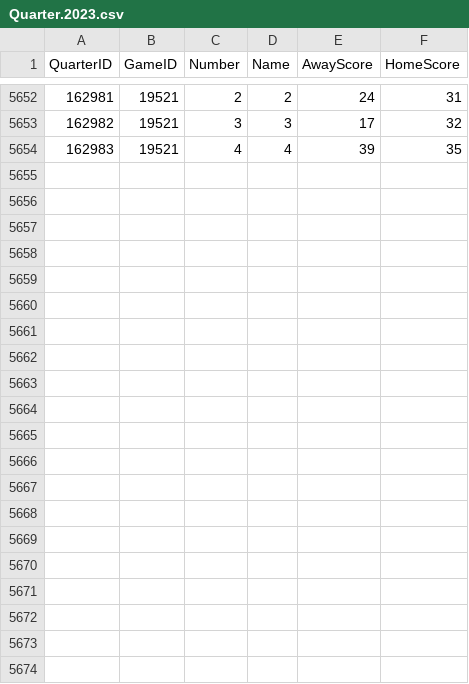
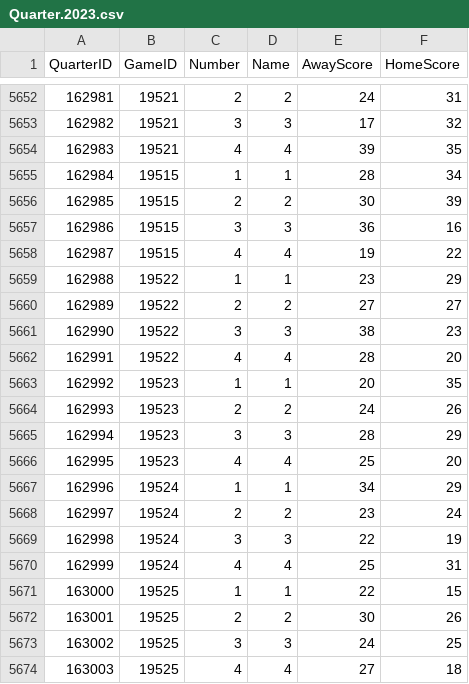
Before and after one commit to AliZain036/NBA-Analysis-Backend, a CSV file: sportsDataCSV/Quarter.2023.csv, drawn as a sheet; only a part is shown, gaps mark what is left out.

```diff
--- a/sportsDataCSV/Quarter.2023.csv
+++ b/sportsDataCSV/Quarter.2023.csv
@@ -5654 +5654,21 @@ QuarterID,GameID,Number,Name,AwayScore,HomeScore
 162983,19521,4,4,39,35
+162984,19515,1,1,28,34
+162985,19515,2,2,30,39
+162986,19515,3,3,36,16
+162987,19515,4,4,19,22
+162988,19522,1,1,23,29
+162989,19522,2,2,27,27
+162990,19522,3,3,38,23
+162991,19522,4,4,28,20
+162992,19523,1,1,20,35
+162993,19523,2,2,24,26
+162994,19523,3,3,28,29
+162995,19523,4,4,25,20
+162996,19524,1,1,34,29
+162997,19524,2,2,23,24
+162998,19524,3,3,22,19
+162999,19524,4,4,25,31
+163000,19525,1,1,22,15
+163001,19525,2,2,30,26
+163002,19525,3,3,24,25
+163003,19525,4,4,27,18
```
Also changed, not shown: sportsDataCSV/Game.2023.csv, sportsDataCSV/Player.2021.csv, 9 other files.
